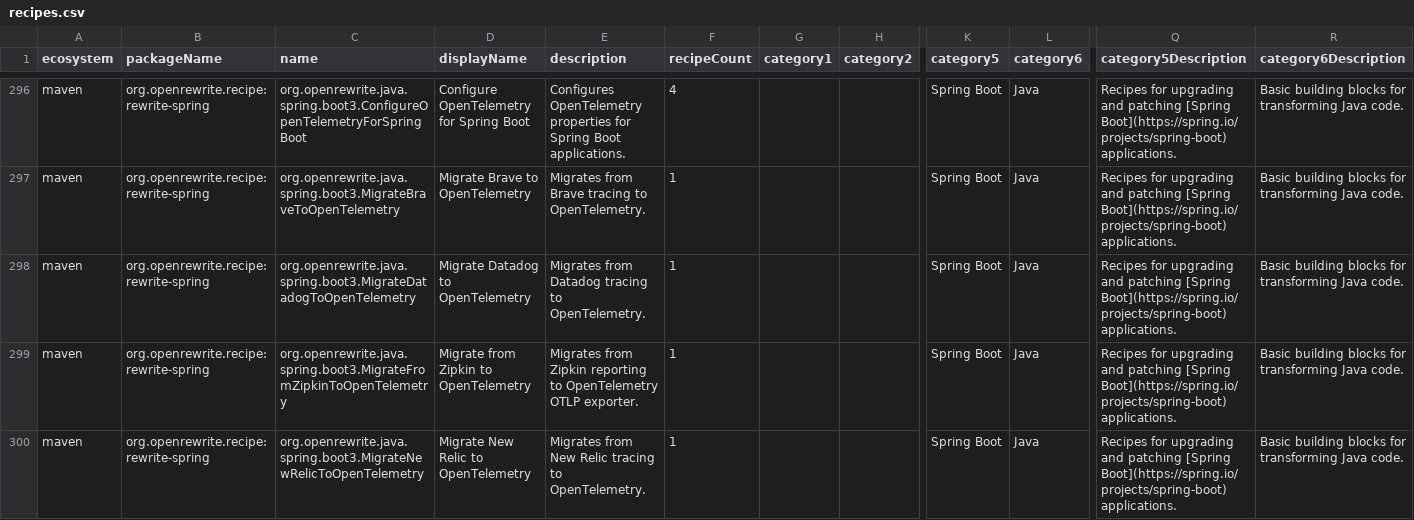
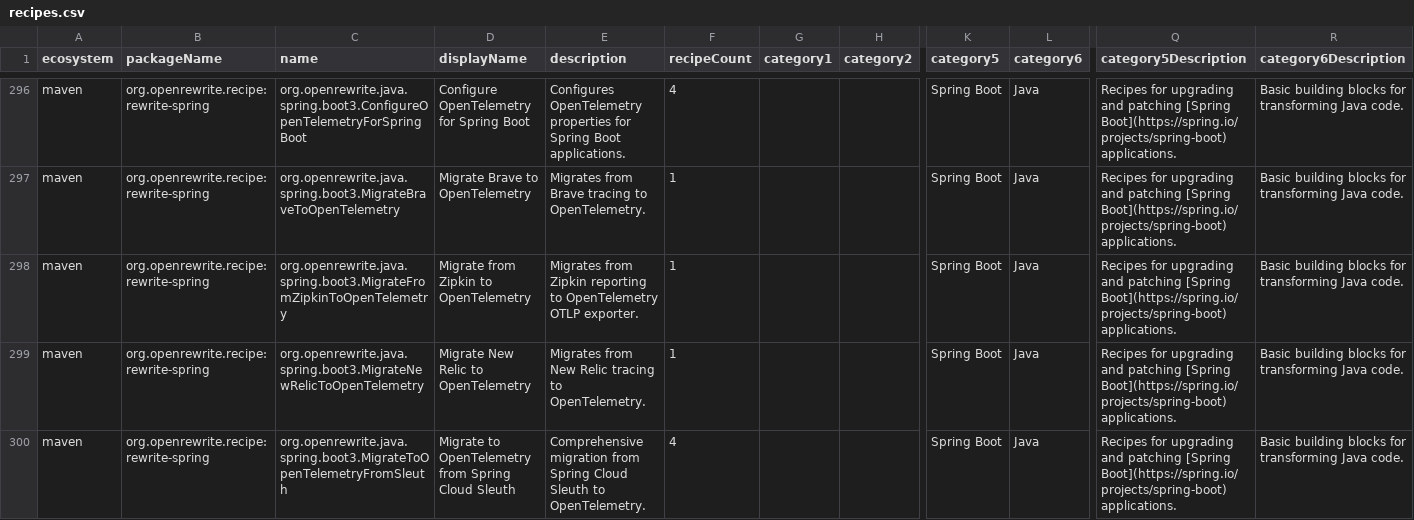
Before and after one commit to openrewrite/rewrite-spring, a CSV file: src/main/resources/META-INF/rewrite/recipes.csv, drawn as a sheet; only a part is shown, gaps mark what is left out; the shorter side is filled out with more unchanged rows; rows hold the shown columns only; the diff covers the shown part only; the diff names each change by its address in the sheet, - before the commit and + after, or states it on an @@ line.

Commit message:
feat(opentelemetry): simplify migration recipes for Sleuth and OpenTracing to Micrometer and OpenTelemetry

```diff
--- a/src/main/resources/META-INF/rewrite/recipes.csv
+++ b/src/main/resources/META-INF/rewrite/recipes.csv
-row 298: maven | org.openrewrite.recipe:rewrite-spring | org.openrewrite.java.spring.boot3.MigrateDatadogToOpenTelemetry | Migrate Datadog to OpenTelemetry | Migrates from Datadog tracing to OpenTelemetry. | 1 |  |  | Spring Boot | Java | Recipes for upgrading and patching [Spring Boot](https://spring.io/projects/spring-boot) applications. | Basic building blocks for transforming Java code.
```
Also changed, not shown: 3 removed rows elsewhere in this file, 1 other file.
